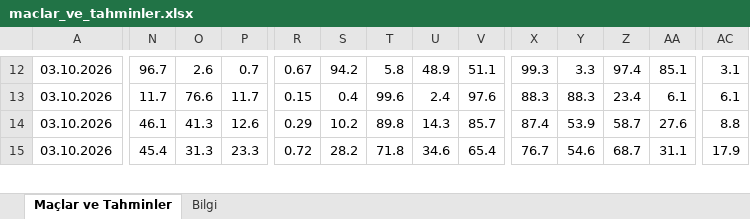
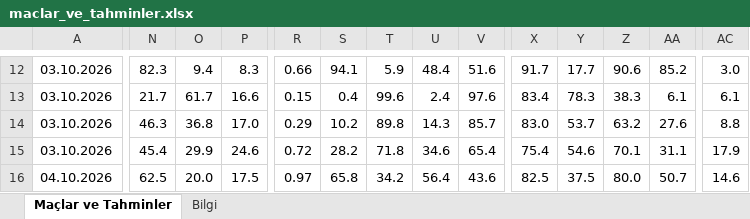
Before and after one commit to degerserranur-ops/futbol-tahmin, an Excel workbook: maclar_ve_tahminler.xlsx, sheet Maçlar ve Tahminler, drawn as a sheet; only a part is shown, gaps mark what is left out; values as stored, in another font and other column widths than the file's, no cell formats; rows hold the shown columns only; the diff covers the shown part only; the diff names each change by its address in the sheet, - before the commit and + after, or states it on an @@ line.

```diff
--- a/maclar_ve_tahminler.xlsx (sheet Maçlar ve Tahminler)
+++ b/maclar_ve_tahminler.xlsx (sheet Maçlar ve Tahminler)
-N12: 96.7
+N12: 82.3
-O12: 2.6
+O12: 9.4
-P12: 0.7
+P12: 8.3
-R12: 0.67
+R12: 0.66
-S12: 94.2
+S12: 94.1
-T12: 5.8
+T12: 5.9
-U12: 48.9
+U12: 48.4
-V12: 51.1
+V12: 51.6
-X12: 99.3
+X12: 91.7
-Y12: 3.3
+Y12: 17.7
-Z12: 97.4
+Z12: 90.6
-AA12: 85.1
+AA12: 85.2
-AC12: 3.1
+AC12: 3.0
-N13: 11.7
+N13: 21.7
-O13: 76.6
+O13: 61.7
-P13: 11.7
+P13: 16.6
-X13: 88.3
+X13: 83.4
-Y13: 88.3
+Y13: 78.3
-Z13: 23.4
+Z13: 38.3
-N14: 46.1
+N14: 46.3
-O14: 41.3
+O14: 36.8
-P14: 12.6
+P14: 17.0
-X14: 87.4
+X14: 83.0
-Y14: 53.9
+Y14: 53.7
-Z14: 58.7
+Z14: 63.2
-O15: 31.3
+O15: 29.9
-P15: 23.3
+P15: 24.6
-X15: 76.7
+X15: 75.4
-Z15: 68.7
+Z15: 70.1
+row 16: 04.10.2026 | 62.5 | 20.0 | 17.5 | 0.97 | 65.8 | 34.2 | 56.4 | 43.6 | 82.5 | 37.5 | 80.0 | 50.7 | 14.6
```
Also changed, not shown: 5 added rows and 474 edited cells elsewhere in this sheet, sheet Bilgi, cell formats, 3 other files.
